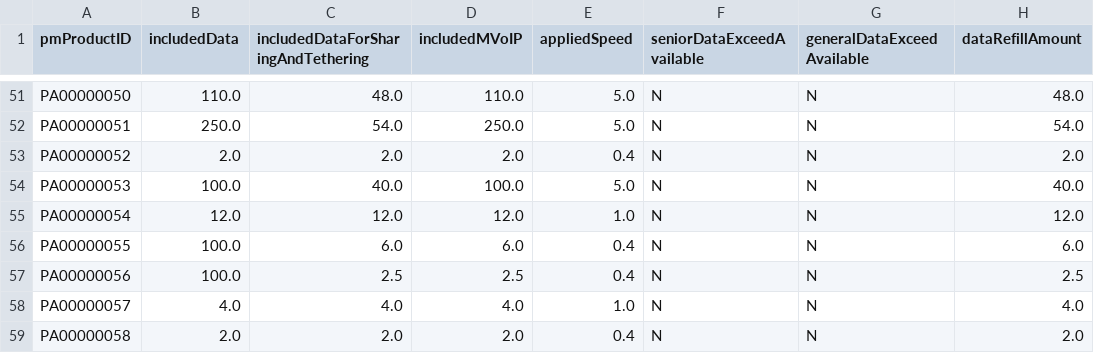
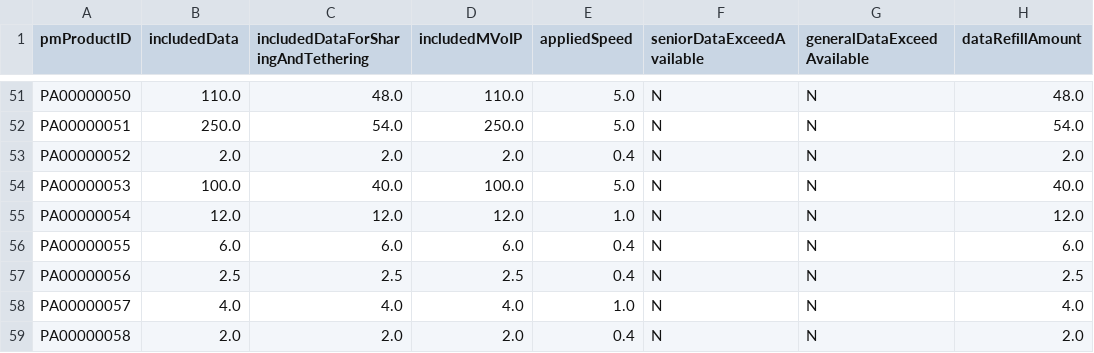
Before and after one commit to sktaiflow/map-search-agent-back, a CSV file: notebooks/rdb/DATA.csv, drawn as a sheet; only a part is shown, gaps mark what is left out; the diff names each change by its address in the sheet, - before the commit and + after, or states it on an @@ line.

```diff
--- a/notebooks/rdb/DATA.csv
+++ b/notebooks/rdb/DATA.csv
-B56 (includedData): 100.0
+B56 (includedData): 6.0
-B57 (includedData): 100.0
+B57 (includedData): 2.5
```
Also changed, not shown: 3 other files.
